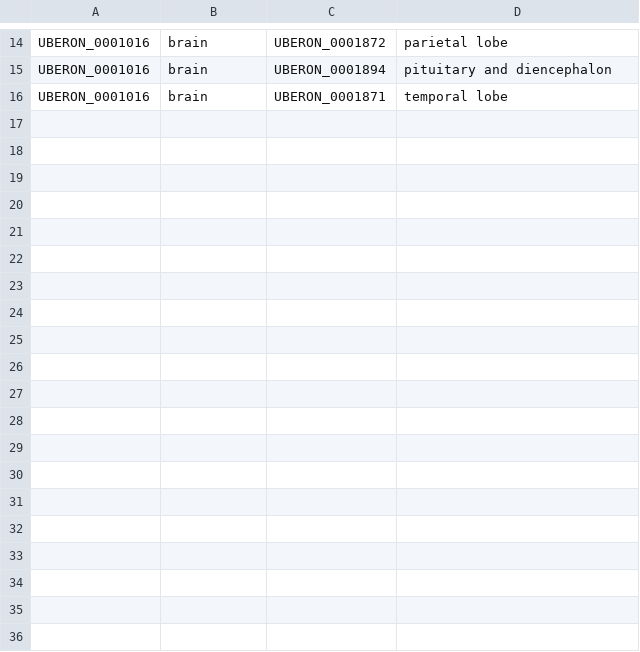
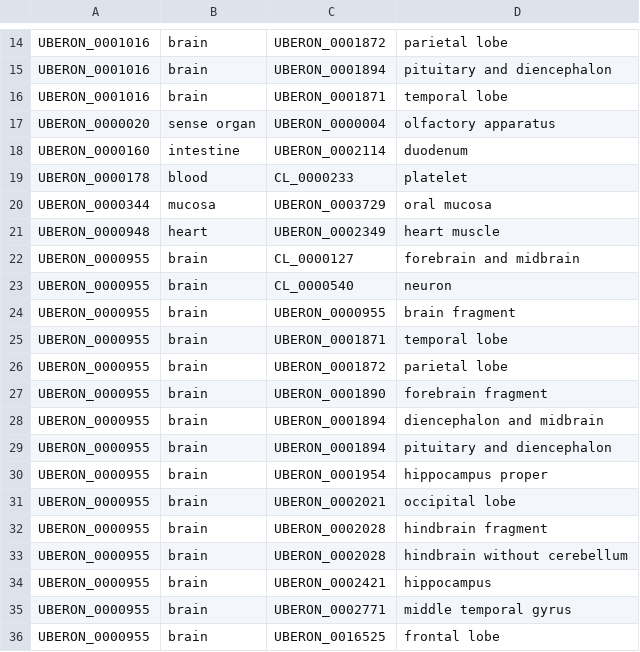
Before and after one commit to ebi-gene-expression-group/anatomical-systems-mapping, a TSV file: curated/organs/atlas_extra_mappings.tsv, drawn as a sheet; only a part is shown, gaps mark what is left out; the diff covers the shown part only; the diff names each change by its address in the sheet, - before the commit and + after, or states it on an @@ line.

Commit message:
Extra mappings from Laura's file comm -13 <(sort ./out/organs.txt) <(sort notes/laura-file.txt)

```diff
--- a/curated/organs/atlas_extra_mappings.tsv
+++ b/curated/organs/atlas_extra_mappings.tsv
+row 17: UBERON_0000020 | sense organ | UBERON_0000004 | olfactory apparatus
+row 18: UBERON_0000160 | intestine | UBERON_0002114 | duodenum
+row 19: UBERON_0000178 | blood | CL_0000233 | platelet
+row 20: UBERON_0000344 | mucosa | UBERON_0003729 | oral mucosa
+row 21: UBERON_0000948 | heart | UBERON_0002349 | heart muscle
+row 22: UBERON_0000955 | brain | CL_0000127 | forebrain and midbrain
+row 23: UBERON_0000955 | brain | CL_0000540 | neuron
+row 24: UBERON_0000955 | brain | UBERON_0000955 | brain fragment
+row 25: UBERON_0000955 | brain | UBERON_0001871 | temporal lobe
+row 26: UBERON_0000955 | brain | UBERON_0001872 | parietal lobe
+row 27: UBERON_0000955 | brain | UBERON_0001890 | forebrain fragment
+row 28: UBERON_0000955 | brain | UBERON_0001894 | diencephalon and midbrain
+row 29: UBERON_0000955 | brain | UBERON_0001894 | pituitary and diencephalon
+row 30: UBERON_0000955 | brain | UBERON_0001954 | hippocampus proper
+row 31: UBERON_0000955 | brain | UBERON_0002021 | occipital lobe
+row 32: UBERON_0000955 | brain | UBERON_0002028 | hindbrain fragment
+row 33: UBERON_0000955 | brain | UBERON_0002028 | hindbrain without cerebellum
+row 34: UBERON_0000955 | brain | UBERON_0002421 | hippocampus
+row 35: UBERON_0000955 | brain | UBERON_0002771 | middle temporal gyrus
+row 36: UBERON_0000955 | brain | UBERON_0016525 | frontal lobe
```
Also changed, not shown: 17 added rows elsewhere in this file, 3 other files.
